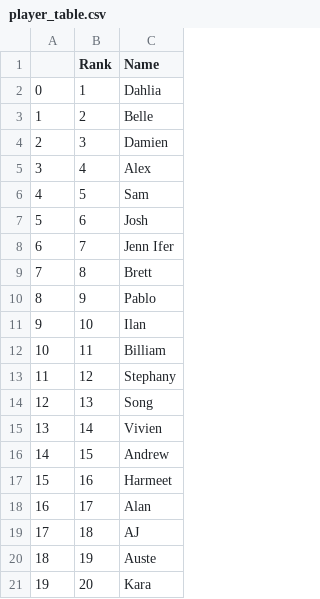
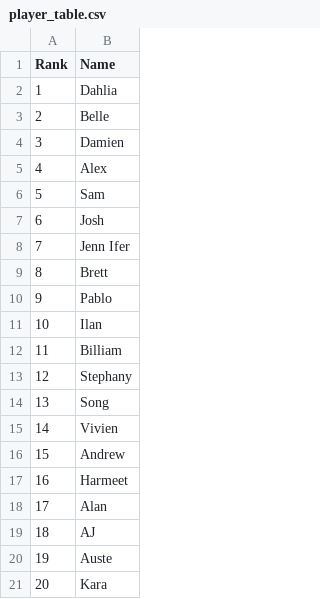
Before and after one commit to kiwidamien/pingpongslam, a CSV file: player_table.csv, drawn as a sheet; the diff names each change by its address in the sheet, - before the commit and + after, or states it on an @@ line.

Commit message:
adding player table

```diff
--- a/player_table.csv
+++ b/player_table.csv
-column A, rows 2-21: 0 | 1 | 2 | 3 | 4 | 5 | 6 | 7 | 8 | 9 | 10 | 11 | 12 | 13 | 14 | 15 | 16 | 17 | 18 | 19
```
